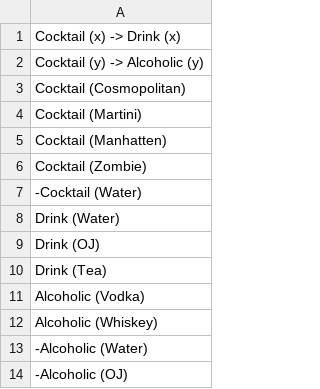
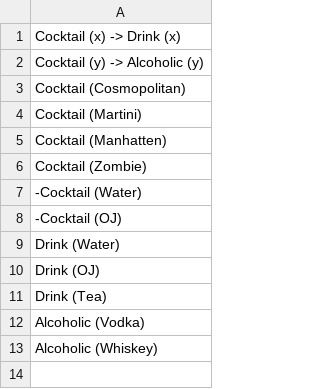
Before and after one commit to mahew/chatbot, a CSV file: kb.csv, drawn as a sheet; removed rows and columns are numbered as before the commit, all else as after; the diff names each change by its address in the sheet, - before the commit and + after, or states it on an @@ line.

```diff
--- a/kb.csv
+++ b/kb.csv
+row 8: -Cocktail (OJ)
-row 13: -Alcoholic (Water)
-row 14: -Alcoholic (OJ)
```
Also changed, not shown: 3 other files.
